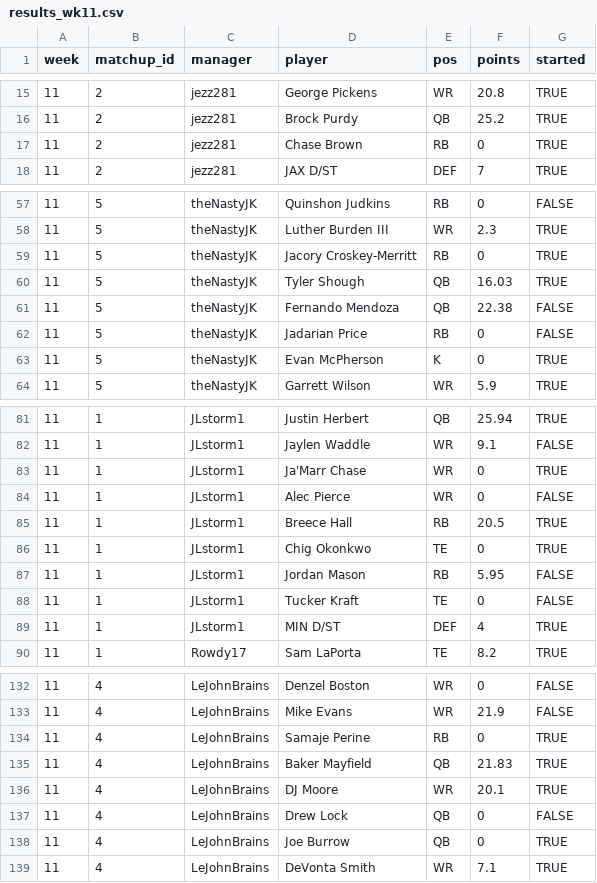
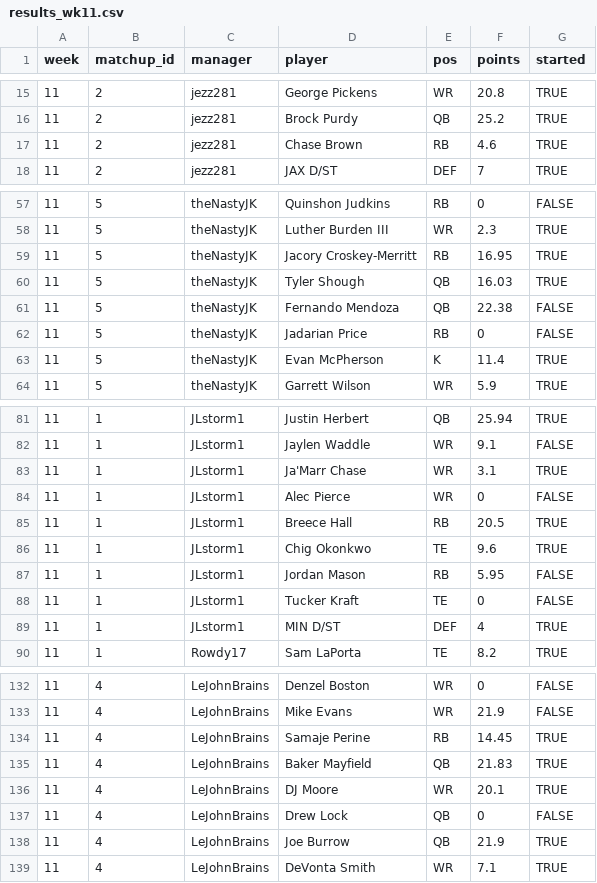
Before and after one commit to mikemartin/fantasy-football-auction-optimizer, a CSV file: data/league/results_wk11.csv, drawn as a sheet; only a part is shown, gaps mark what is left out; the diff covers the shown part only.

```diff
--- a/data/league/results_wk11.csv
+++ b/data/league/results_wk11.csv
@@ -16,3 +16,3 @@ week,matchup_id,manager,player,pos,points,started
 11,2,jezz281,Brock Purdy,QB,25.2,TRUE
-11,2,jezz281,Chase Brown,RB,0,TRUE
+11,2,jezz281,Chase Brown,RB,4.6,TRUE
 11,2,jezz281,JAX D/ST,DEF,7,TRUE
@@ -58,3 +58,3 @@ week,matchup_id,manager,player,pos,points,started
 11,5,theNastyJK,Luther Burden III,WR,2.3,TRUE
-11,5,theNastyJK,Jacory Croskey-Merritt,RB,0,TRUE
+11,5,theNastyJK,Jacory Croskey-Merritt,RB,16.95,TRUE
 11,5,theNastyJK,Tyler Shough,QB,16.03,TRUE
@@ -62,3 +62,3 @@ week,matchup_id,manager,player,pos,points,started
 11,5,theNastyJK,Jadarian Price,RB,0,FALSE
-11,5,theNastyJK,Evan McPherson,K,0,TRUE
+11,5,theNastyJK,Evan McPherson,K,11.4,TRUE
 11,5,theNastyJK,Garrett Wilson,WR,5.9,TRUE
@@ -82,6 +82,6 @@ week,matchup_id,manager,player,pos,points,started
 11,1,JLstorm1,Jaylen Waddle,WR,9.1,FALSE
-11,1,JLstorm1,Ja'Marr Chase,WR,0,TRUE
+11,1,JLstorm1,Ja'Marr Chase,WR,3.1,TRUE
 11,1,JLstorm1,Alec Pierce,WR,0,FALSE
 11,1,JLstorm1,Breece Hall,RB,20.5,TRUE
-11,1,JLstorm1,Chig Okonkwo,TE,0,TRUE
+11,1,JLstorm1,Chig Okonkwo,TE,9.6,TRUE
 11,1,JLstorm1,Jordan Mason,RB,5.95,FALSE
@@ -133,3 +133,3 @@ week,matchup_id,manager,player,pos,points,started
 11,4,LeJohnBrains,Mike Evans,WR,21.9,FALSE
-11,4,LeJohnBrains,Samaje Perine,RB,0,TRUE
+11,4,LeJohnBrains,Samaje Perine,RB,14.45,TRUE
 11,4,LeJohnBrains,Baker Mayfield,QB,21.83,TRUE
@@ -137,3 +137,3 @@ week,matchup_id,manager,player,pos,points,started
 11,4,LeJohnBrains,Drew Lock,QB,0,FALSE
-11,4,LeJohnBrains,Joe Burrow,QB,0,TRUE
+11,4,LeJohnBrains,Joe Burrow,QB,21.9,TRUE
 11,4,LeJohnBrains,DeVonta Smith,WR,7.1,TRUE
```
Also changed, not shown: 3 edited cells elsewhere in this file, data/league/free_agents.csv, data/league/managers.csv, 7 other files.
